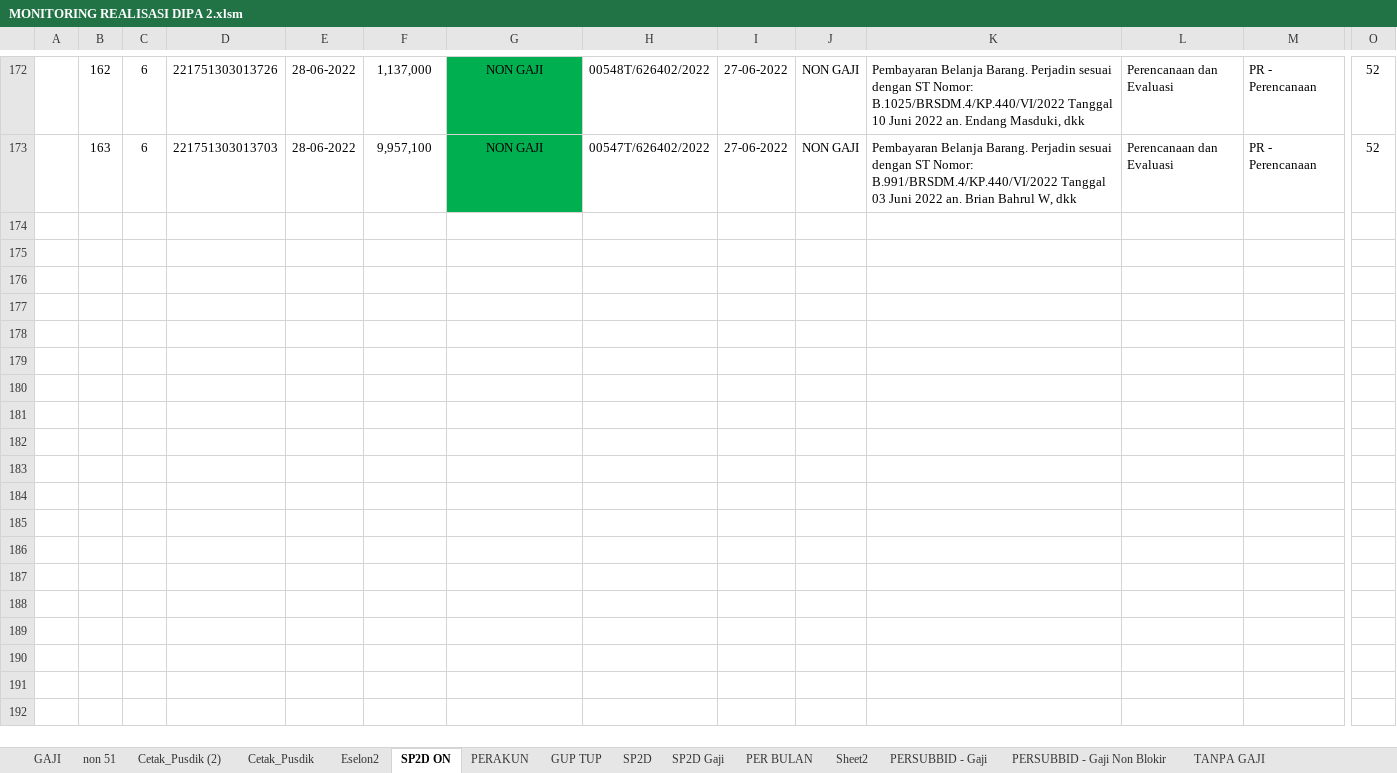
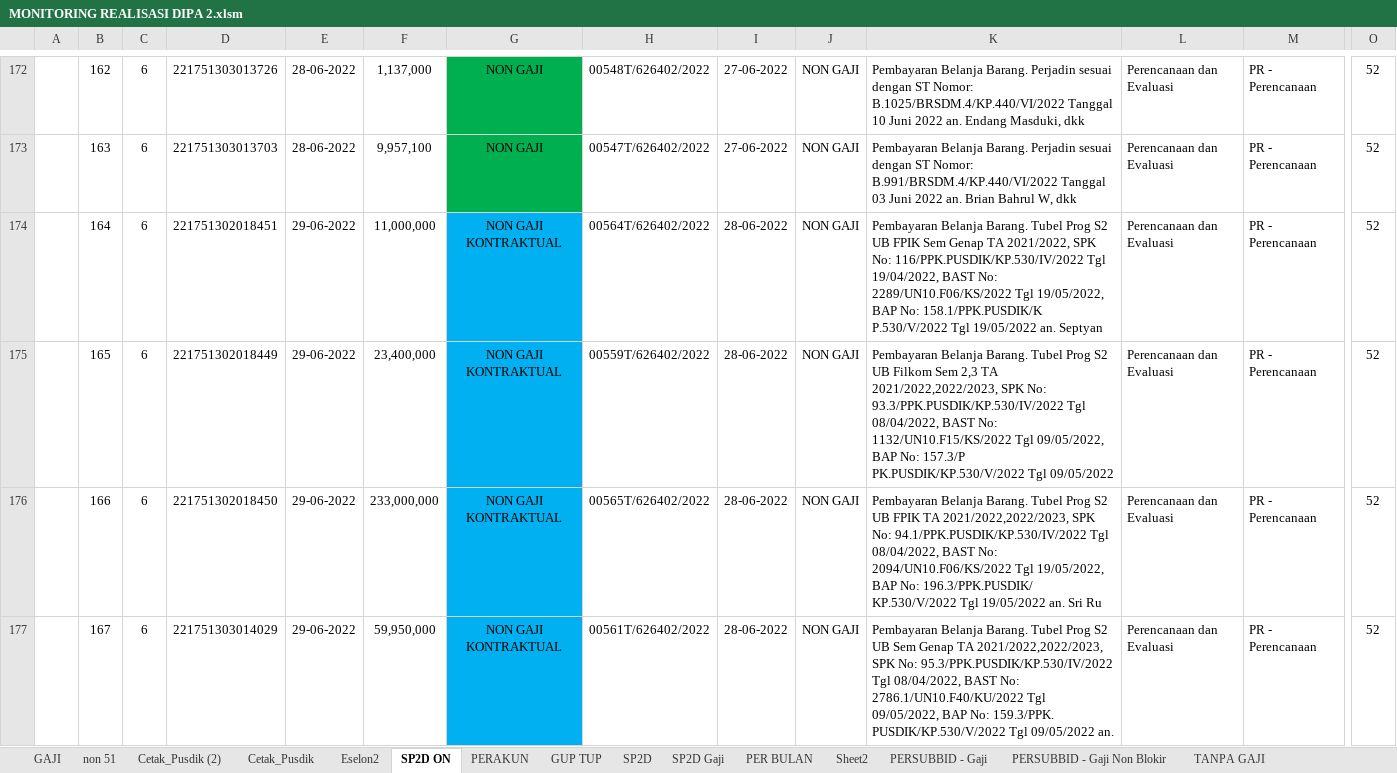
Before and after one commit to arifxl42/TA.2022, an Excel workbook: MONITORING REALISASI DIPA 2.xlsm, sheet SP2D ON, drawn as a sheet; only a part is shown, gaps mark what is left out; values as stored, in another font and other column widths than the file's, no borders; charts and pictures and conditional formats and table styles not drawn; rows hold the shown columns only; the diff covers the shown part only; the diff names each change by its address in the sheet, - before the commit and + after, or states it on an @@ line.

```diff
--- a/MONITORING REALISASI DIPA 2.xlsm (sheet SP2D ON)
+++ b/MONITORING REALISASI DIPA 2.xlsm (sheet SP2D ON)
+row 174:  | 164 | 6 | 221751302018451 | 29-06-2022 | 11,000,000 | NON GAJI KONTRAKTUAL | 00564T/626402/2022 | 28-06-2022 | NON GAJI | Pembayaran Belanja Barang. Tubel Prog S2 UB FPIK Sem Genap TA 2021/2022, SPK No: 116/PPK.PUSDIK/KP.530/IV/2022 Tgl 19/04/2022, BAST No: 2289/UN10.F06/KS/2022 Tgl 19/05/2022, BAP No: 158.1/PPK.PUSDIK/K P.530/V/2022 Tgl 19/05/2022 an. Septyan | Perencanaan dan Evaluasi | PR - Perencanaan | 52
+row 175:  | 165 | 6 | 221751302018449 | 29-06-2022 | 23,400,000 | NON GAJI KONTRAKTUAL | 00559T/626402/2022 | 28-06-2022 | NON GAJI | Pembayaran Belanja Barang. Tubel Prog S2 UB Filkom Sem 2,3 TA 2021/2022,2022/2023, SPK No: 93.3/PPK.PUSDIK/KP.530/IV/2022 Tgl 08/04/2022, BAST No: 1132/UN10.F15/KS/2022 Tgl 09/05/2022, BAP No: 157.3/P PK.PUSDIK/KP.530/V/2022 Tgl 09/05/2022 | Perencanaan dan Evaluasi | PR - Perencanaan | 52
+row 176:  | 166 | 6 | 221751302018450 | 29-06-2022 | 233,000,000 | NON GAJI KONTRAKTUAL | 00565T/626402/2022 | 28-06-2022 | NON GAJI | Pembayaran Belanja Barang. Tubel Prog S2 UB FPIK TA 2021/2022,2022/2023, SPK No: 94.1/PPK.PUSDIK/KP.530/IV/2022 Tgl 08/04/2022, BAST No: 2094/UN10.F06/KS/2022 Tgl 19/05/2022, BAP No: 196.3/PPK.PUSDIK/ KP.530/V/2022 Tgl 19/05/2022 an. Sri Ru | Perencanaan dan Evaluasi | PR - Perencanaan | 52
+row 177:  | 167 | 6 | 221751303014029 | 29-06-2022 | 59,950,000 | NON GAJI KONTRAKTUAL | 00561T/626402/2022 | 28-06-2022 | NON GAJI | Pembayaran Belanja Barang. Tubel Prog S2 UB Sem Genap TA 2021/2022,2022/2023, SPK No: 95.3/PPK.PUSDIK/KP.530/IV/2022 Tgl 08/04/2022, BAST No: 2786.1/UN10.F40/KU/2022 Tgl 09/05/2022, BAP No: 159.3/PPK. PUSDIK/KP.530/V/2022 Tgl 09/05/2022 an. | Perencanaan dan Evaluasi | PR - Perencanaan | 52
```
Also changed, not shown: 4 added rows and 1 edited cell elsewhere in this sheet, sheet PERAKUN, sheet PERSUBBID - Gaji Non Blokir, sheet PERSUBBID + GAJI Non Blokir, sheet PER BULAN, sheet PERSUBBID - Gaji, sheet PERSUBBID + GAJI, 3 more sheets, charts or pictures.
